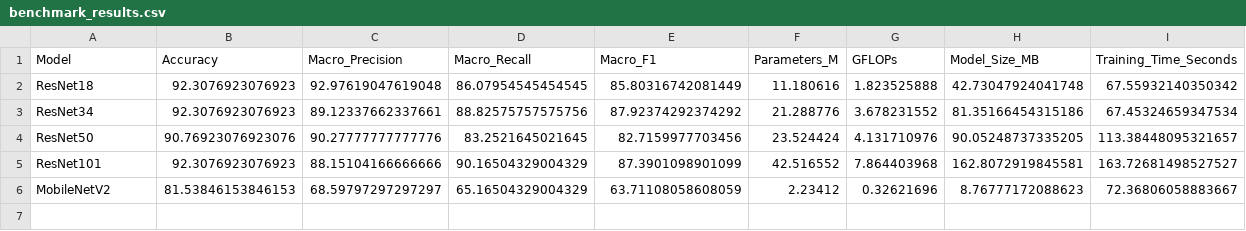
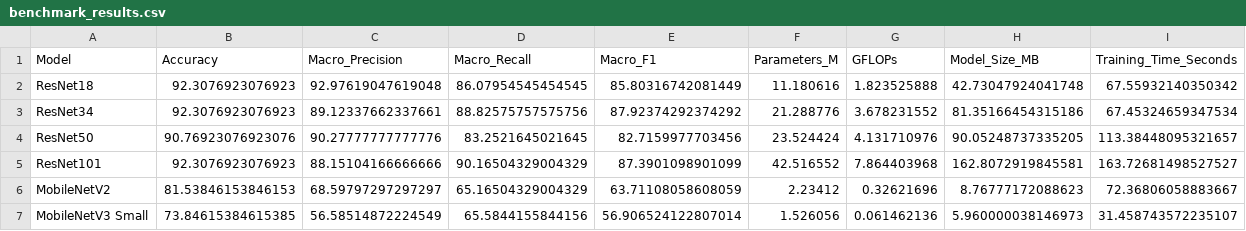
Before and after one commit to Juan-Antonio-24/ckplus-facial-expression-benchmark, a CSV file: results/benchmark_results.csv, drawn as a sheet; the diff names each change by its address in the sheet, - before the commit and + after, or states it on an @@ line.

```diff
--- a/results/benchmark_results.csv
+++ b/results/benchmark_results.csv
+row 7: MobileNetV3 Small | 73.84615384615385 | 56.58514872224549 | 65.5844155844156 | 56.906524122807014 | 1.526056 | 0.061462136 | 5.960000038146973 | 31.458743572235107
```
Also changed, not shown: results/train_val_results.csv, 5 other files.
